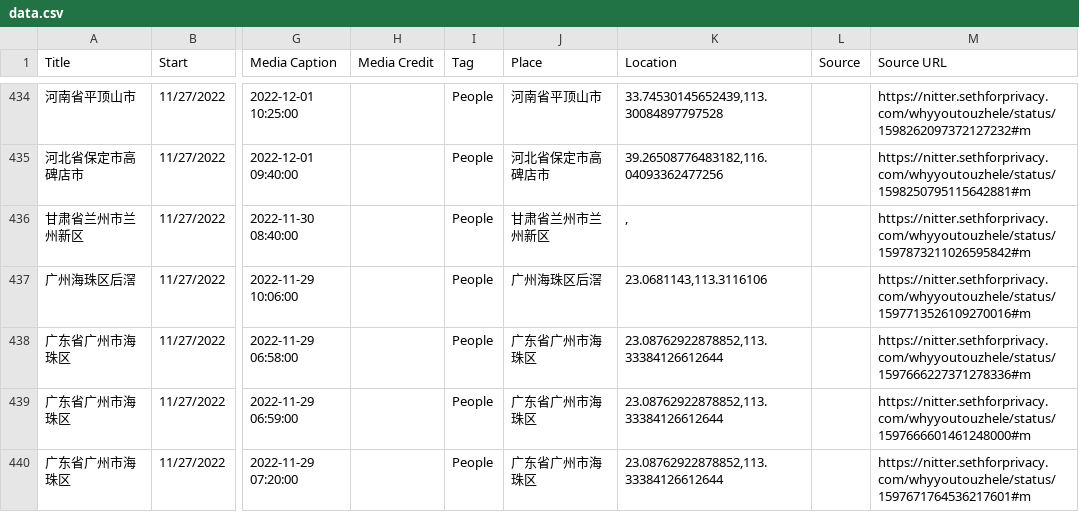
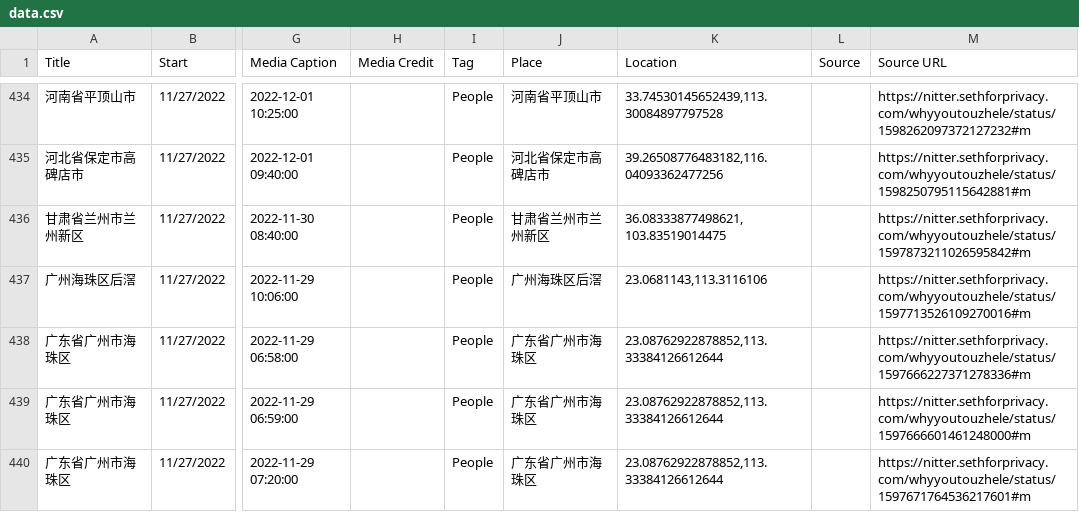
Before and after one commit to bobopk/ChinaA4Revolution, a CSV file: data.csv, drawn as a sheet; only a part is shown, gaps mark what is left out; the diff names each change by its address in the sheet, - before the commit and + after, or states it on an @@ line.

Commit message:
fix lanzhou

```diff
--- a/data.csv
+++ b/data.csv
-K436 (Location): ,
+K436 (Location): 36.08333877498621, 103.83519014475
```
